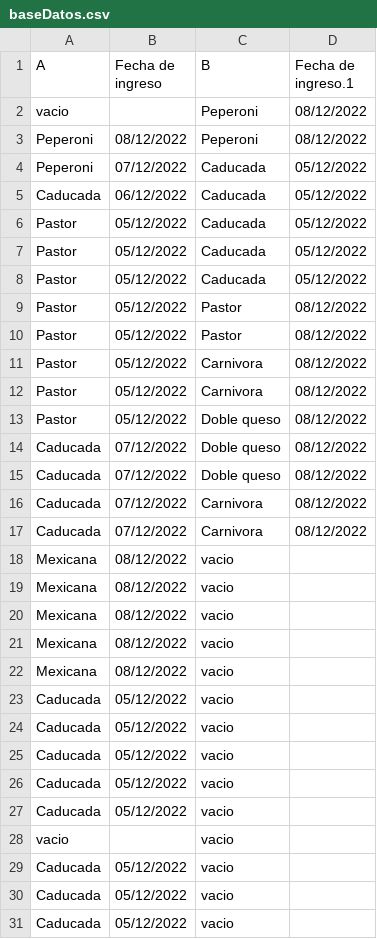
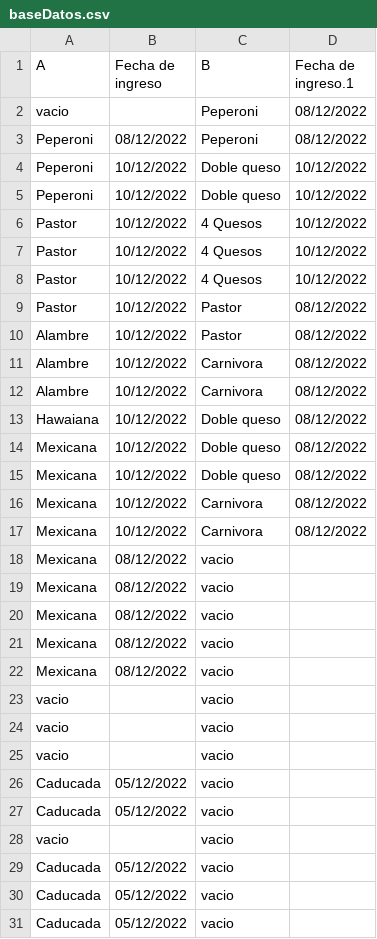
Before and after one commit to darkn-code/vendingMachineTechnicalUser, a CSV file: csv/baseDatos.csv, drawn as a sheet.

```diff
--- a/csv/baseDatos.csv
+++ b/csv/baseDatos.csv
@@ -3,16 +3,16 @@ vacio,,Peperoni,08/12/2022
 Peperoni,08/12/2022,Peperoni,08/12/2022
-Peperoni,07/12/2022,Caducada,05/12/2022
-Caducada,06/12/2022,Caducada,05/12/2022
-Pastor,05/12/2022,Caducada,05/12/2022
-Pastor,05/12/2022,Caducada,05/12/2022
-Pastor,05/12/2022,Caducada,05/12/2022
-Pastor,05/12/2022,Pastor,08/12/2022
-Pastor,05/12/2022,Pastor,08/12/2022
-Pastor,05/12/2022,Carnivora,08/12/2022
-Pastor,05/12/2022,Carnivora,08/12/2022
-Pastor,05/12/2022,Doble queso,08/12/2022
-Caducada,07/12/2022,Doble queso,08/12/2022
-Caducada,07/12/2022,Doble queso,08/12/2022
-Caducada,07/12/2022,Carnivora,08/12/2022
-Caducada,07/12/2022,Carnivora,08/12/2022
+Peperoni,10/12/2022,Doble queso,10/12/2022
+Peperoni,10/12/2022,Doble queso,10/12/2022
+Pastor,10/12/2022,4 Quesos,10/12/2022
+Pastor,10/12/2022,4 Quesos,10/12/2022
+Pastor,10/12/2022,4 Quesos,10/12/2022
+Pastor,10/12/2022,Pastor,08/12/2022
+Alambre,10/12/2022,Pastor,08/12/2022
+Alambre,10/12/2022,Carnivora,08/12/2022
+Alambre,10/12/2022,Carnivora,08/12/2022
+Hawaiana,10/12/2022,Doble queso,08/12/2022
+Mexicana,10/12/2022,Doble queso,08/12/2022
+Mexicana,10/12/2022,Doble queso,08/12/2022
+Mexicana,10/12/2022,Carnivora,08/12/2022
+Mexicana,10/12/2022,Carnivora,08/12/2022
 Mexicana,08/12/2022,vacio,
@@ -22,5 +22,5 @@ Mexicana,08/12/2022,vacio,
 Mexicana,08/12/2022,vacio,
-Caducada,05/12/2022,vacio,
-Caducada,05/12/2022,vacio,
-Caducada,05/12/2022,vacio,
+vacio,,vacio,
+vacio,,vacio,
+vacio,,vacio,
 Caducada,05/12/2022,vacio,
```
Also changed, not shown: csv/orden.csv, 2 other files.
